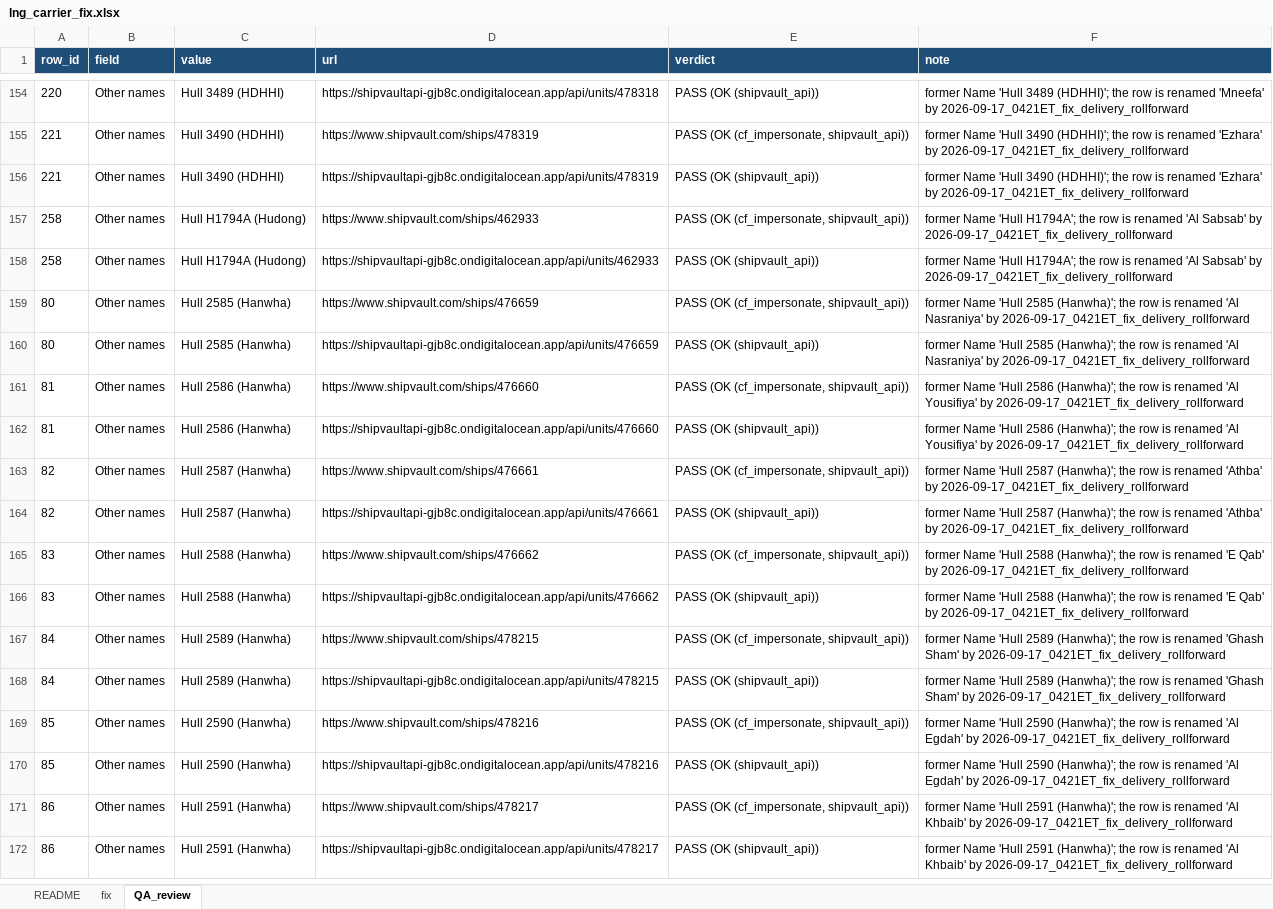
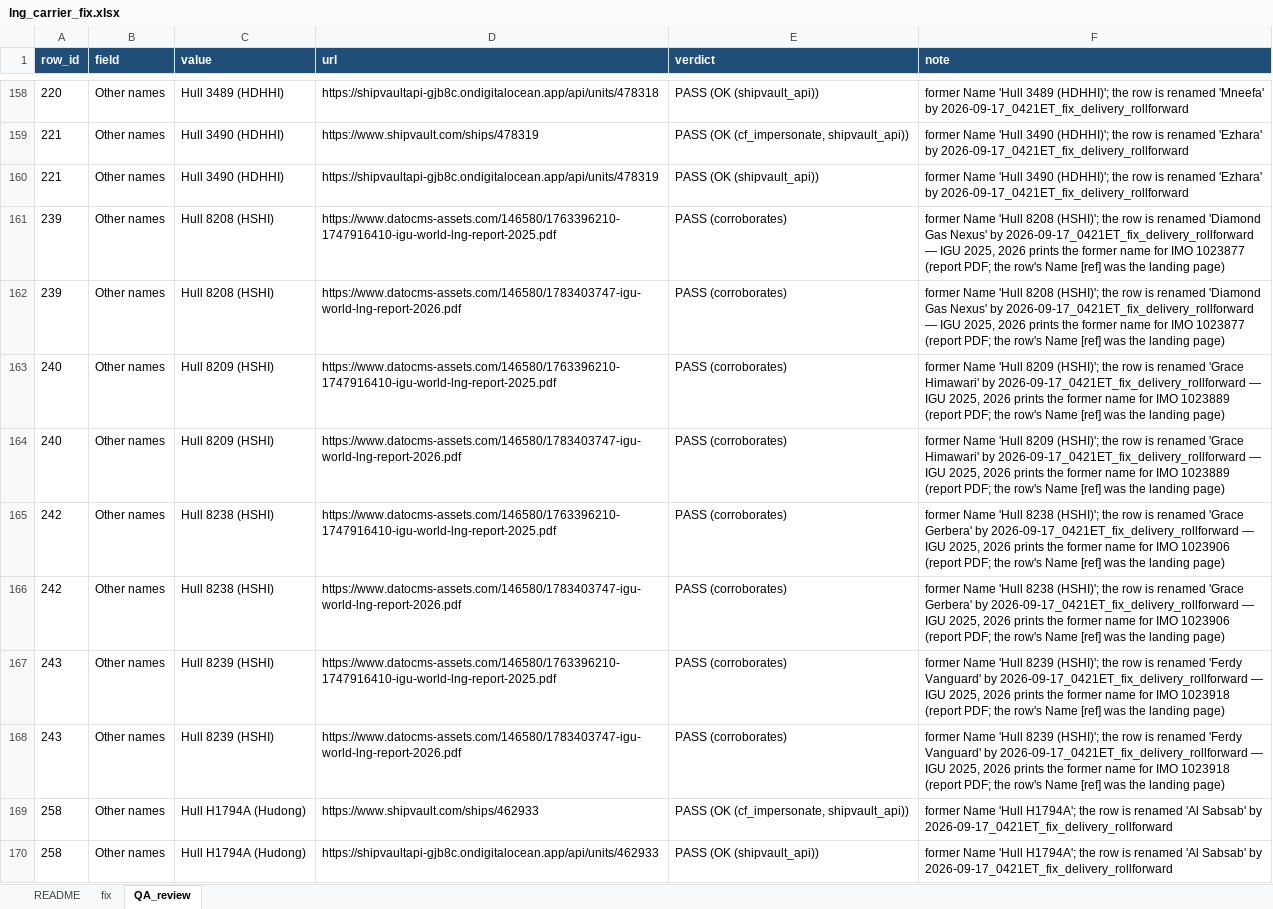
Before and after one commit to bairdlangenbrunner/lng-carriers-researcher, an Excel workbook: batches/2026-09-17_1737ET_fix_other_names_former/lng_carrier_fix.xlsx, sheet QA_review, drawn as a sheet; only a part is shown, gaps mark what is left out; the shorter side is filled out with more unchanged rows; values as stored, in another font and other column widths than the file's, no borders; the diff covers the shown part only; the diff names each change by its address in the sheet, - before the commit and + after, or states it on an @@ line.

Commit message:
batches: rule f hull refs from igu pdfs, batch 8 drops 10 unbacked vessel type refs, review logs + decisions

```diff
--- a/batches/2026-09-17_1737ET_fix_other_names_former/lng_carrier_fix.xlsx (sheet QA_review)
+++ b/batches/2026-09-17_1737ET_fix_other_names_former/lng_carrier_fix.xlsx (sheet QA_review)
+row 161: 239 | Other names | Hull 8208 (HSHI) | https://www.datocms-assets.com/146580/1763396210-1747916410-igu-world-lng-report-2025.pdf | PASS (corroborates) | former Name 'Hull 8208 (HSHI)'; the row is renamed 'Diamond Gas Nexus' by 2026-09-17_0421ET_fix_delivery_rollforward — IGU 2025, 2026 prints the former name for IMO 1023877 (report PDF; the row's Name [ref] was the landing page)
+row 162: 239 | Other names | Hull 8208 (HSHI) | https://www.datocms-assets.com/146580/1783403747-igu-world-lng-report-2026.pdf | PASS (corroborates) | former Name 'Hull 8208 (HSHI)'; the row is renamed 'Diamond Gas Nexus' by 2026-09-17_0421ET_fix_delivery_rollforward — IGU 2025, 2026 prints the former name for IMO 1023877 (report PDF; the row's Name [ref] was the landing page)
+row 163: 240 | Other names | Hull 8209 (HSHI) | https://www.datocms-assets.com/146580/1763396210-1747916410-igu-world-lng-report-2025.pdf | PASS (corroborates) | former Name 'Hull 8209 (HSHI)'; the row is renamed 'Grace Himawari' by 2026-09-17_0421ET_fix_delivery_rollforward — IGU 2025, 2026 prints the former name for IMO 1023889 (report PDF; the row's Name [ref] was the landing page)
+row 164: 240 | Other names | Hull 8209 (HSHI) | https://www.datocms-assets.com/146580/1783403747-igu-world-lng-report-2026.pdf | PASS (corroborates) | former Name 'Hull 8209 (HSHI)'; the row is renamed 'Grace Himawari' by 2026-09-17_0421ET_fix_delivery_rollforward — IGU 2025, 2026 prints the former name for IMO 1023889 (report PDF; the row's Name [ref] was the landing page)
+row 165: 242 | Other names | Hull 8238 (HSHI) | https://www.datocms-assets.com/146580/1763396210-1747916410-igu-world-lng-report-2025.pdf | PASS (corroborates) | former Name 'Hull 8238 (HSHI)'; the row is renamed 'Grace Gerbera' by 2026-09-17_0421ET_fix_delivery_rollforward — IGU 2025, 2026 prints the former name for IMO 1023906 (report PDF; the row's Name [ref] was the landing page)
+row 166: 242 | Other names | Hull 8238 (HSHI) | https://www.datocms-assets.com/146580/1783403747-igu-world-lng-report-2026.pdf | PASS (corroborates) | former Name 'Hull 8238 (HSHI)'; the row is renamed 'Grace Gerbera' by 2026-09-17_0421ET_fix_delivery_rollforward — IGU 2025, 2026 prints the former name for IMO 1023906 (report PDF; the row's Name [ref] was the landing page)
+row 167: 243 | Other names | Hull 8239 (HSHI) | https://www.datocms-assets.com/146580/1763396210-1747916410-igu-world-lng-report-2025.pdf | PASS (corroborates) | former Name 'Hull 8239 (HSHI)'; the row is renamed 'Ferdy Vanguard' by 2026-09-17_0421ET_fix_delivery_rollforward — IGU 2025, 2026 prints the former name for IMO 1023918 (report PDF; the row's Name [ref] was the landing page)
+row 168: 243 | Other names | Hull 8239 (HSHI) | https://www.datocms-assets.com/146580/1783403747-igu-world-lng-report-2026.pdf | PASS (corroborates) | former Name 'Hull 8239 (HSHI)'; the row is renamed 'Ferdy Vanguard' by 2026-09-17_0421ET_fix_delivery_rollforward — IGU 2025, 2026 prints the former name for IMO 1023918 (report PDF; the row's Name [ref] was the landing page)
```
Also changed, not shown: 30 added rows and 10 removed rows elsewhere in this sheet, sheet fix, sheet README, batches/2026-09-17_0505ET_ref_fill_rule_f/lng_carrier_backend_ref_fill.xlsx, batches/2026-09-17_1654ET_fix_igu2026_sourced/lng_carrier_fix.xlsx, 26 other files.
